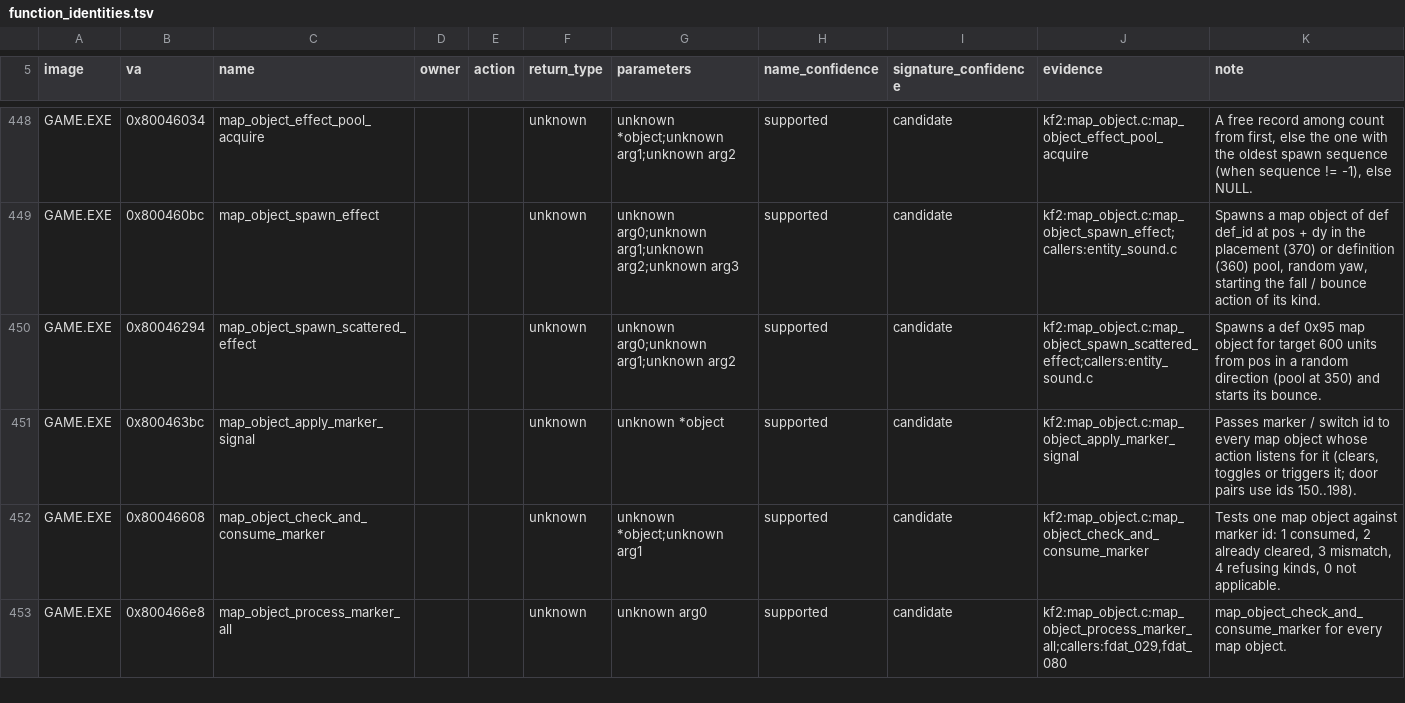
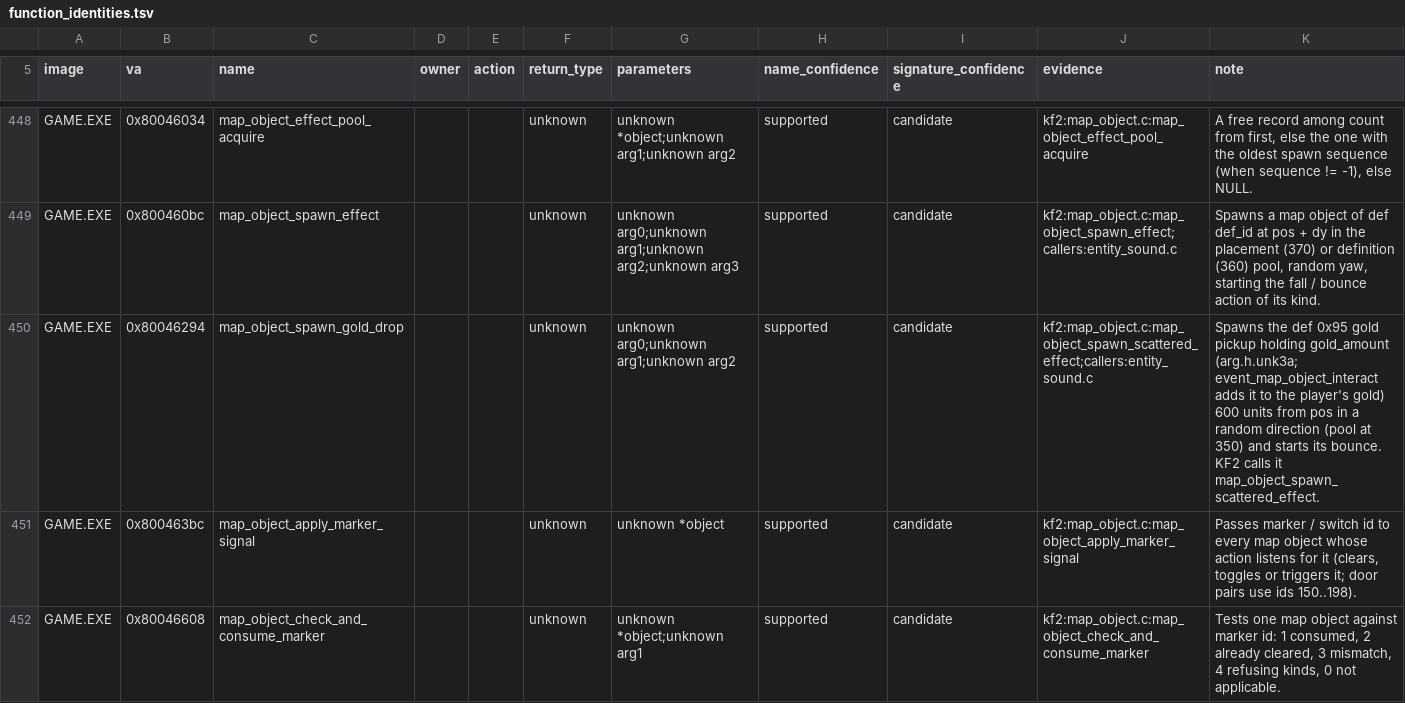
Before and after one commit to Voicedrew11/kings-field-3-decomp, a TSV file: config/retail/function_identities.tsv, drawn as a sheet; only a part is shown, gaps mark what is left out; the shorter side is filled out with more unchanged rows.

```diff
--- a/config/retail/function_identities.tsv
+++ b/config/retail/function_identities.tsv
@@ -449,3 +449,3 @@ GAME.EXE	0x80046034	map_object_effect_pool_acquire			unknown	unknown *object;unk
 GAME.EXE	0x800460bc	map_object_spawn_effect			unknown	unknown arg0;unknown arg1;unknown arg2;unknown arg3	supported	candidate	kf2:map_object.c:map_object_spawn_effect;callers:entity_sound.c	Spawns a map object of def def_id at pos + dy in the placement (370) or definition (360) pool, random yaw, starting the fall / bounce action of its kind.
-GAME.EXE	0x80046294	map_object_spawn_scattered_effect			unknown	unknown arg0;unknown arg1;unknown arg2	supported	candidate	kf2:map_object.c:map_object_spawn_scattered_effect;callers:entity_sound.c	Spawns a def 0x95 map object for target 600 units from pos in a random direction (pool at 350) and starts its bounce.
+GAME.EXE	0x80046294	map_object_spawn_gold_drop			unknown	unknown arg0;unknown arg1;unknown arg2	supported	candidate	kf2:map_object.c:map_object_spawn_scattered_effect;callers:entity_sound.c	Spawns the def 0x95 gold pickup holding gold_amount (arg.h.unk3a; event_map_object_interact adds it to the player's gold) 600 units from pos in a random direction (pool at 350) and starts its bounce. KF2 calls it map_object_spawn_scattered_effect.
 GAME.EXE	0x800463bc	map_object_apply_marker_signal			unknown	unknown *object	supported	candidate	kf2:map_object.c:map_object_apply_marker_signal	Passes marker / switch id to every map object whose action listens for it (clears, toggles or triggers it; door pairs use ids 150..198).
```
Also changed, not shown: config/retail/structure_fields.tsv, config/retail/structures.tsv, 14 other files.
